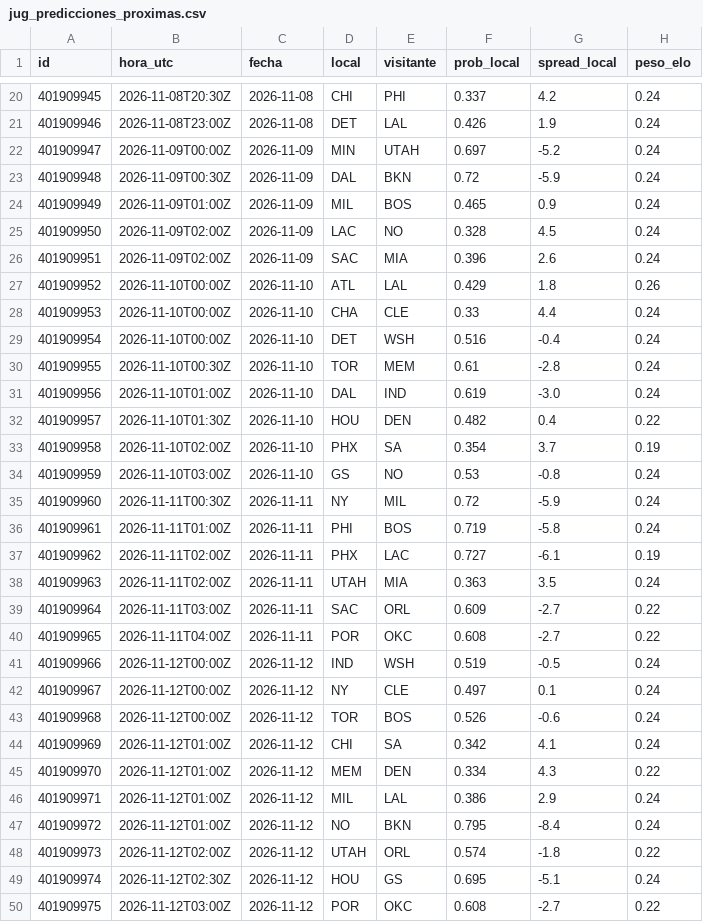
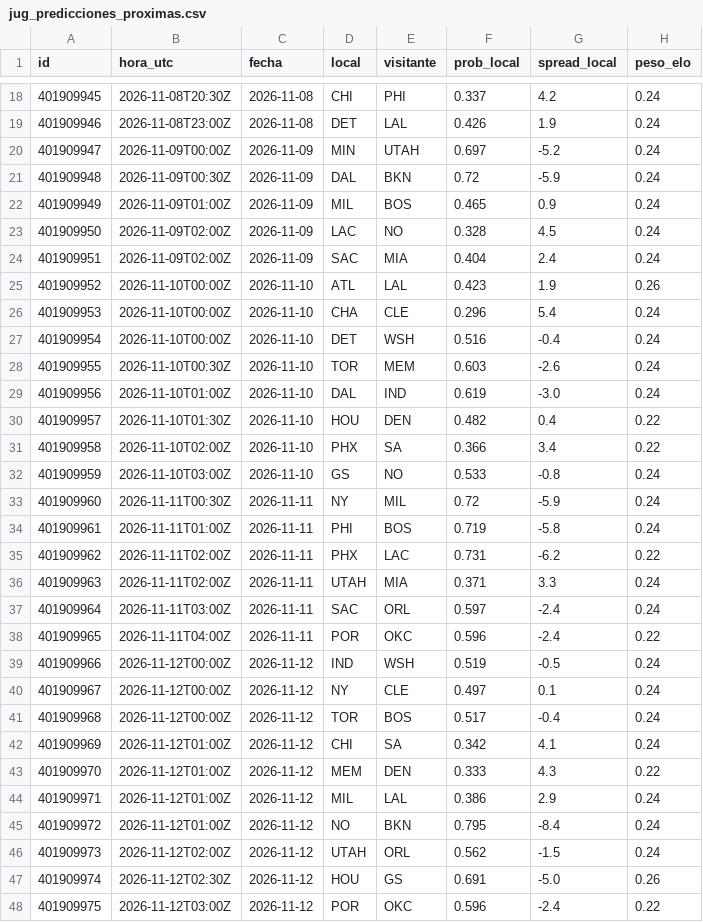
Before and after one commit to adridelpto/PreNBA, a CSV file: jug_predicciones_proximas.csv, drawn as a sheet; only a part is shown, gaps mark what is left out; the diff covers the shown part only.

```diff
--- a/jug_predicciones_proximas.csv
+++ b/jug_predicciones_proximas.csv
@@ -25,26 +23,26 @@ id,hora_utc,fecha,local,visitante,prob_local,spread_local,peso_elo
 401909950,2026-11-09T02:00Z,2026-11-09,LAC,NO,0.328,4.5,0.24
-401909951,2026-11-09T02:00Z,2026-11-09,SAC,MIA,0.396,2.6,0.24
-401909952,2026-11-10T00:00Z,2026-11-10,ATL,LAL,0.429,1.8,0.26
-401909953,2026-11-10T00:00Z,2026-11-10,CHA,CLE,0.33,4.4,0.24
+401909951,2026-11-09T02:00Z,2026-11-09,SAC,MIA,0.404,2.4,0.24
+401909952,2026-11-10T00:00Z,2026-11-10,ATL,LAL,0.423,1.9,0.26
+401909953,2026-11-10T00:00Z,2026-11-10,CHA,CLE,0.296,5.4,0.24
 401909954,2026-11-10T00:00Z,2026-11-10,DET,WSH,0.516,-0.4,0.24
-401909955,2026-11-10T00:30Z,2026-11-10,TOR,MEM,0.61,-2.8,0.24
+401909955,2026-11-10T00:30Z,2026-11-10,TOR,MEM,0.603,-2.6,0.24
 401909956,2026-11-10T01:00Z,2026-11-10,DAL,IND,0.619,-3.0,0.24
 401909957,2026-11-10T01:30Z,2026-11-10,HOU,DEN,0.482,0.4,0.22
-401909958,2026-11-10T02:00Z,2026-11-10,PHX,SA,0.354,3.7,0.19
-401909959,2026-11-10T03:00Z,2026-11-10,GS,NO,0.53,-0.8,0.24
+401909958,2026-11-10T02:00Z,2026-11-10,PHX,SA,0.366,3.4,0.22
+401909959,2026-11-10T03:00Z,2026-11-10,GS,NO,0.533,-0.8,0.24
 401909960,2026-11-11T00:30Z,2026-11-11,NY,MIL,0.72,-5.9,0.24
 401909961,2026-11-11T01:00Z,2026-11-11,PHI,BOS,0.719,-5.8,0.24
-401909962,2026-11-11T02:00Z,2026-11-11,PHX,LAC,0.727,-6.1,0.19
-401909963,2026-11-11T02:00Z,2026-11-11,UTAH,MIA,0.363,3.5,0.24
-401909964,2026-11-11T03:00Z,2026-11-11,SAC,ORL,0.609,-2.7,0.22
-401909965,2026-11-11T04:00Z,2026-11-11,POR,OKC,0.608,-2.7,0.22
+401909962,2026-11-11T02:00Z,2026-11-11,PHX,LAC,0.731,-6.2,0.22
+401909963,2026-11-11T02:00Z,2026-11-11,UTAH,MIA,0.371,3.3,0.24
+401909964,2026-11-11T03:00Z,2026-11-11,SAC,ORL,0.597,-2.4,0.24
+401909965,2026-11-11T04:00Z,2026-11-11,POR,OKC,0.596,-2.4,0.22
 401909966,2026-11-12T00:00Z,2026-11-12,IND,WSH,0.519,-0.5,0.24
 401909967,2026-11-12T00:00Z,2026-11-12,NY,CLE,0.497,0.1,0.24
-401909968,2026-11-12T00:00Z,2026-11-12,TOR,BOS,0.526,-0.6,0.24
+401909968,2026-11-12T00:00Z,2026-11-12,TOR,BOS,0.517,-0.4,0.24
 401909969,2026-11-12T01:00Z,2026-11-12,CHI,SA,0.342,4.1,0.24
-401909970,2026-11-12T01:00Z,2026-11-12,MEM,DEN,0.334,4.3,0.22
+401909970,2026-11-12T01:00Z,2026-11-12,MEM,DEN,0.333,4.3,0.22
 401909971,2026-11-12T01:00Z,2026-11-12,MIL,LAL,0.386,2.9,0.24
 401909972,2026-11-12T01:00Z,2026-11-12,NO,BKN,0.795,-8.4,0.24
-401909973,2026-11-12T02:00Z,2026-11-12,UTAH,ORL,0.574,-1.8,0.22
-401909974,2026-11-12T02:30Z,2026-11-12,HOU,GS,0.695,-5.1,0.24
-401909975,2026-11-12T03:00Z,2026-11-12,POR,OKC,0.608,-2.7,0.22
+401909973,2026-11-12T02:00Z,2026-11-12,UTAH,ORL,0.562,-1.5,0.24
+401909974,2026-11-12T02:30Z,2026-11-12,HOU,GS,0.691,-5.0,0.26
+401909975,2026-11-12T03:00Z,2026-11-12,POR,OKC,0.596,-2.4,0.22
```
Also changed, not shown: 4 added rows, 2 removed rows and 18 edited cells elsewhere in this file, evolucion_predicciones.csv, futbol_evolucion.csv, 19 other files.
